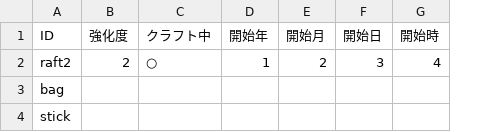
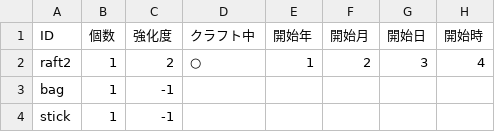
Before and after one commit to bibindon/StarmanLib, a CSV file: StarmanLib/x64/StarmanLibTest/craftsmanQueue.csv, drawn as a sheet; only a part is shown; addresses are those after the commit; the diff names each change by its address in the sheet, - before the commit and + after, or states it on an @@ line.

```diff
--- a/StarmanLib/x64/StarmanLibTest/craftsmanQueue.csv
+++ b/StarmanLib/x64/StarmanLibTest/craftsmanQueue.csv
+column B (個数), rows 2-4: all 1
-C3:C4 (強化度): (empty)
+C3:C4 (強化度): -1
```
Also changed, not shown: StarmanLib/x64/StarmanLibTest/craftsmanQueueSave.csv, StarmanLib/x64/StarmanLibTest/statusSave.csv, 1 other file.
